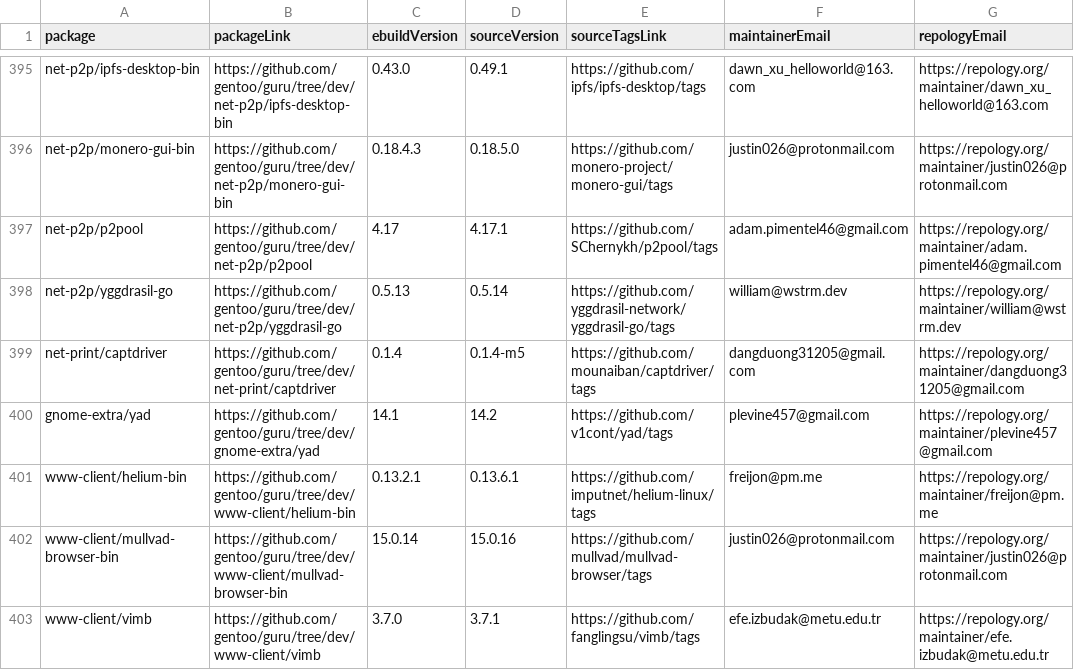
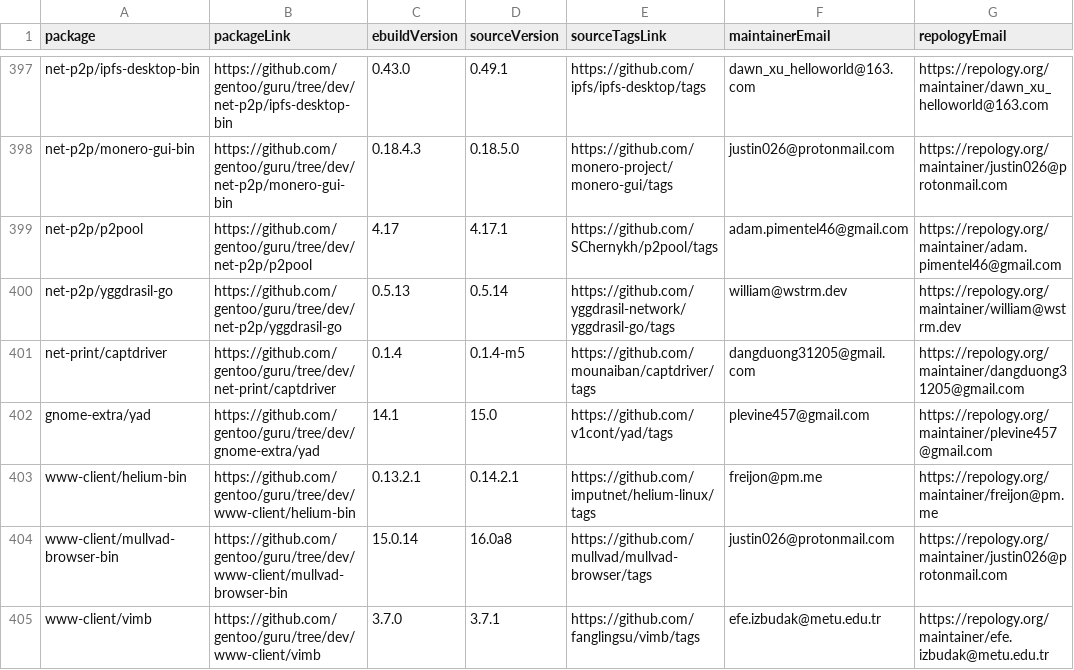
Before and after one commit to ingenarel/gentoo-hit-list, a CSV file: .github-raw-data.csv, drawn as a sheet; only a part is shown, gaps mark what is left out; the diff covers the shown part only.

```diff
--- a/.github-raw-data.csv
+++ b/.github-raw-data.csv
@@ -399,5 +401,5 @@ net-p2p/yggdrasil-go,https://github.com/gentoo/guru/tree/dev/net-p2p/yggdrasil-g
 net-print/captdriver,https://github.com/gentoo/guru/tree/dev/net-print/captdriver,0.1.4,0.1.4-m5,https://github.com/mounaiban/captdriver/tags,dangduong31205@gmail.com,https://repology.org/maintainer/dangduong31205@gmail.com
-gnome-extra/yad,https://github.com/gentoo/guru/tree/dev/gnome-extra/yad,14.1,14.2,https://github.com/v1cont/yad/tags,plevine457@gmail.com,https://repology.org/maintainer/plevine457@gmail.com
-www-client/helium-bin,https://github.com/gentoo/guru/tree/dev/www-client/helium-bin,0.13.2.1,0.13.6.1,https://github.com/imputnet/helium-linux/tags,freijon@pm.me,https://repology.org/maintainer/freijon@pm.me
-www-client/mullvad-browser-bin,https://github.com/gentoo/guru/tree/dev/www-client/mullvad-browser-bin,15.0.14,15.0.16,https://github.com/mullvad/mullvad-browser/tags,justin026@protonmail.com,https://repology.org/maintainer/justin026@protonmail.com
+gnome-extra/yad,https://github.com/gentoo/guru/tree/dev/gnome-extra/yad,14.1,15.0,https://github.com/v1cont/yad/tags,plevine457@gmail.com,https://repology.org/maintainer/plevine457@gmail.com
+www-client/helium-bin,https://github.com/gentoo/guru/tree/dev/www-client/helium-bin,0.13.2.1,0.14.2.1,https://github.com/imputnet/helium-linux/tags,freijon@pm.me,https://repology.org/maintainer/freijon@pm.me
+www-client/mullvad-browser-bin,https://github.com/gentoo/guru/tree/dev/www-client/mullvad-browser-bin,15.0.14,16.0a8,https://github.com/mullvad/mullvad-browser/tags,justin026@protonmail.com,https://repology.org/maintainer/justin026@protonmail.com
 www-client/vimb,https://github.com/gentoo/guru/tree/dev/www-client/vimb,3.7.0,3.7.1,https://github.com/fanglingsu/vimb/tags,efe.izbudak@metu.edu.tr,https://repology.org/maintainer/efe.izbudak@metu.edu.tr
```
Also changed, not shown: 7 added rows, 5 removed rows and 35 edited cells elsewhere in this file, .gitlab-raw-data.csv, 1 other file.
